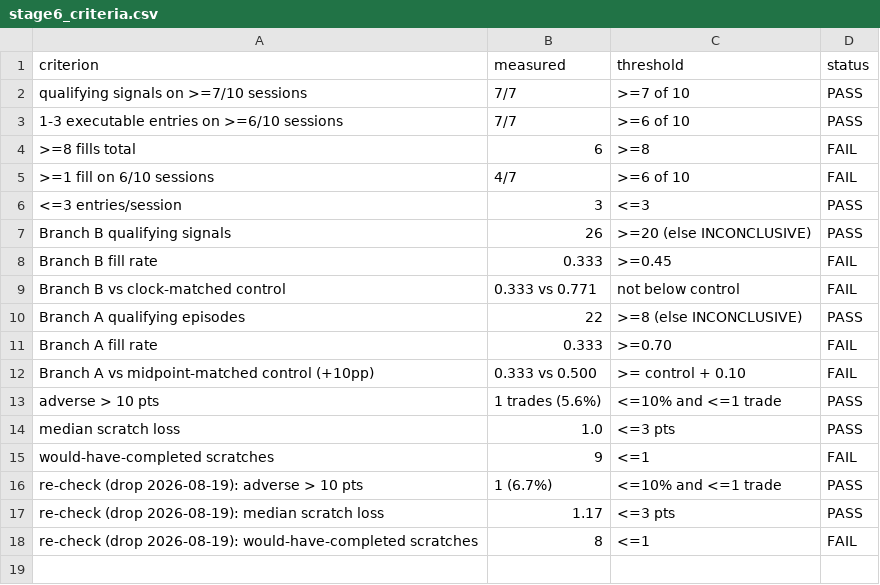
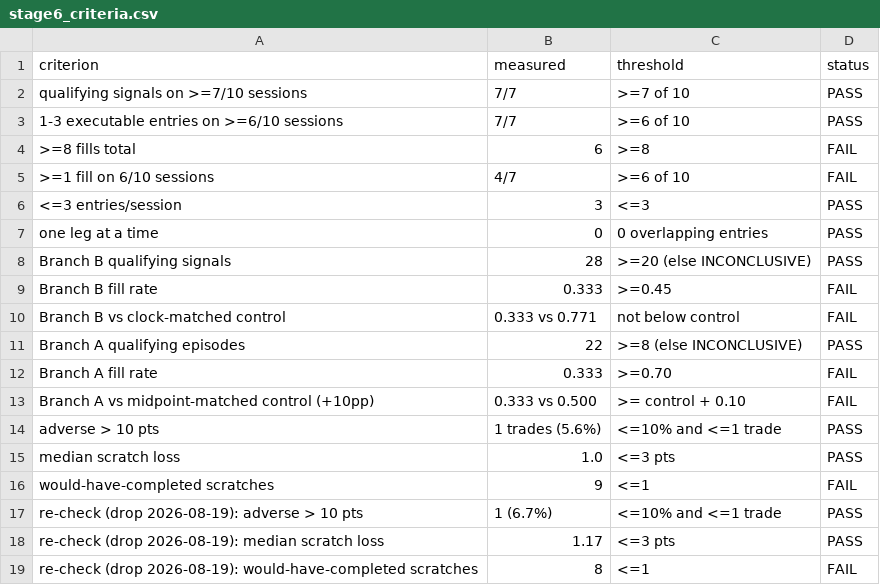
Before and after one commit to dgrissen2/delta_bomb, a CSV file: docs/replay/hiro/scorecard_rehearsal/stage6_criteria.csv, drawn as a sheet.

```diff
--- a/docs/replay/hiro/scorecard_rehearsal/stage6_criteria.csv
+++ b/docs/replay/hiro/scorecard_rehearsal/stage6_criteria.csv
@@ -6,3 +6,4 @@ qualifying signals on >=7/10 sessions,7/7,>=7 of 10,PASS
 <=3 entries/session,3,<=3,PASS
-Branch B qualifying signals,26,>=20 (else INCONCLUSIVE),PASS
+one leg at a time,0,0 overlapping entries,PASS
+Branch B qualifying signals,28,>=20 (else INCONCLUSIVE),PASS
 Branch B fill rate,0.333,>=0.45,FAIL
```
Also changed, not shown: docs/replay/hiro/scorecard_rehearsal/stage3_qualify.csv, docs/replay/hiro/scorecard_rehearsal/stage4_metrics.csv, 5 other files.
